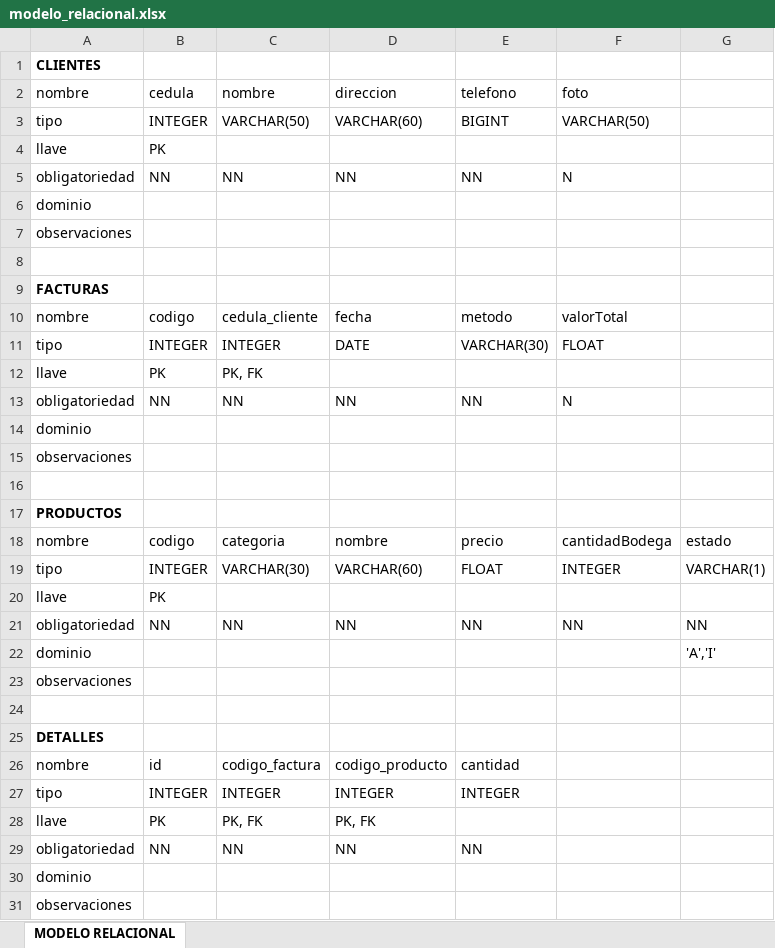
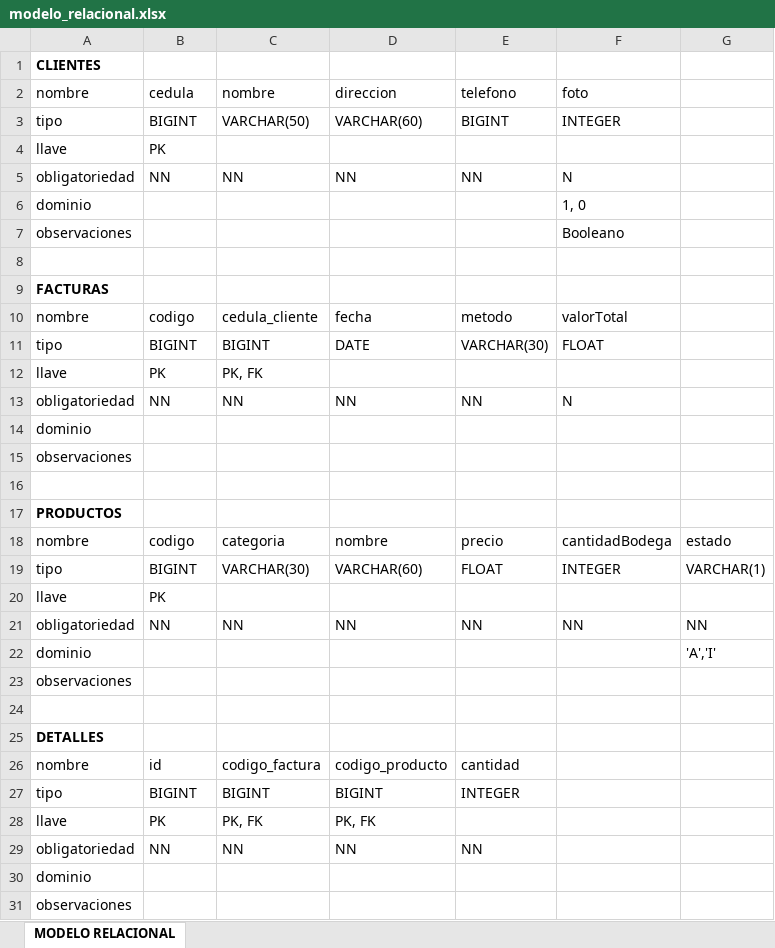
Before and after one commit to Juandiego001/sancho-limitada, an Excel workbook: documentacion/modelo_relacional.xlsx, sheet MODELO RELACIONAL, drawn as a sheet; values as stored, in another font and other column widths than the file's, no borders; the diff names each change by its address in the sheet, - before the commit and + after, or states it on an @@ line.

```diff
--- a/documentacion/modelo_relacional.xlsx (sheet MODELO RELACIONAL)
+++ b/documentacion/modelo_relacional.xlsx (sheet MODELO RELACIONAL)
-B3: INTEGER
+B3: BIGINT
-F3: VARCHAR(50)
+F3: INTEGER
-F6: (empty)
+F6: 1, 0
-F7: (empty)
+F7: Booleano
-B11: INTEGER
+B11: BIGINT
-C11: INTEGER
+C11: BIGINT
-B19: INTEGER
+B19: BIGINT
-B27: INTEGER
+B27: BIGINT
-C27: INTEGER
+C27: BIGINT
-D27: INTEGER
+D27: BIGINT
```
Also changed, not shown: 11 other files.
